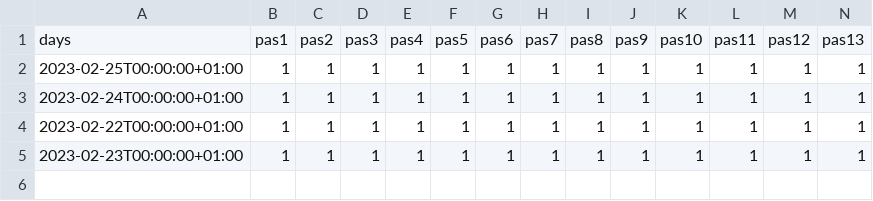
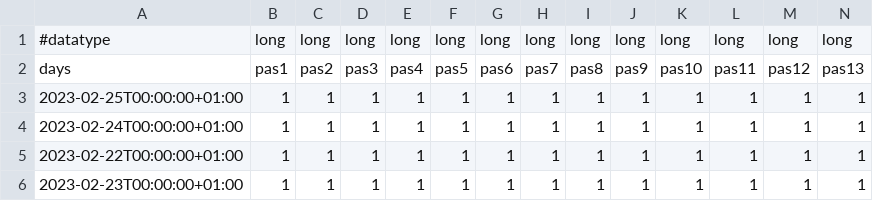
Before and after one commit to ben1frt/SAE-302-appli, a CSV file: JAV/data.csv, drawn as a sheet; only a part is shown; rows hold the shown columns only; the diff names each change by its address in the sheet, - before the commit and + after, or states it on an @@ line.

Commit message:
ccc

```diff
--- a/JAV/data.csv
+++ b/JAV/data.csv
+row 1: #datatype | long | long | long | long | long | long | long | long | long | long | long | long | long
```
